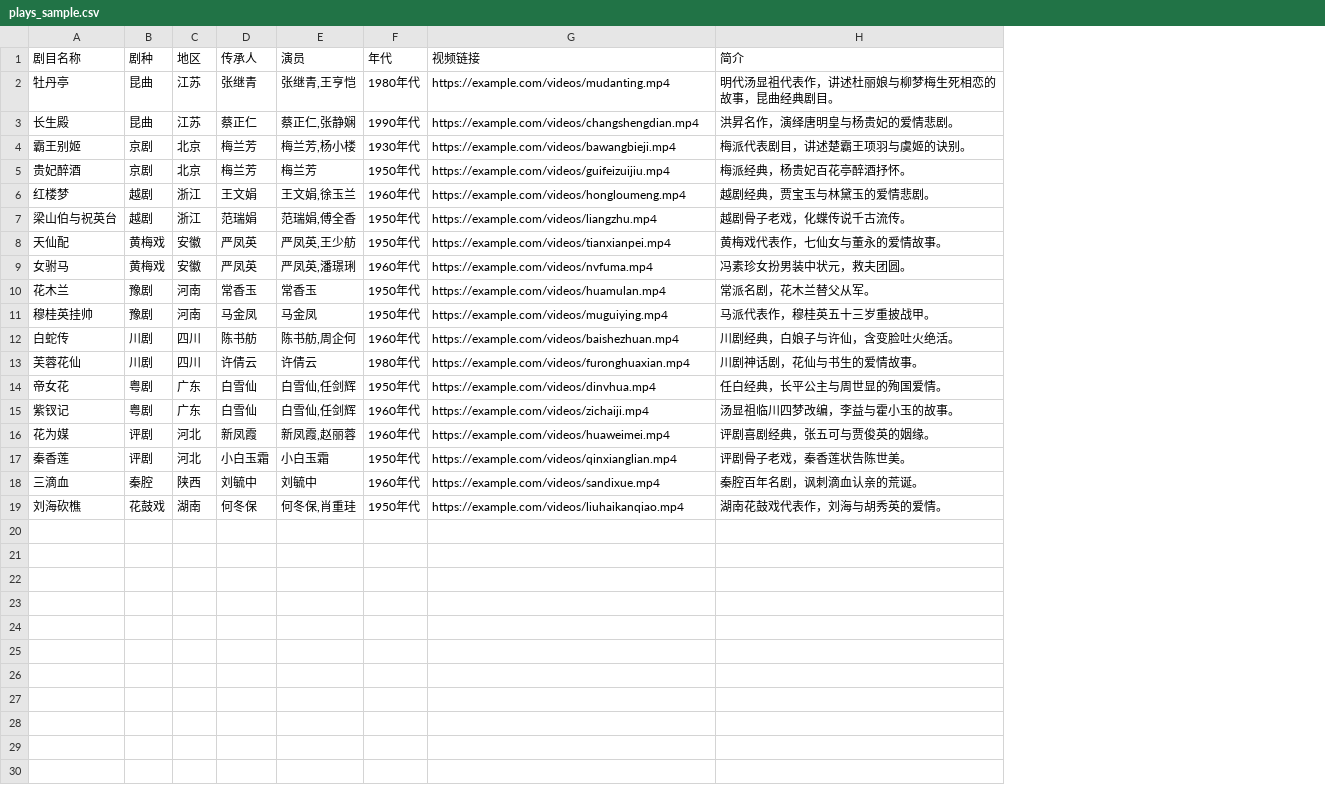
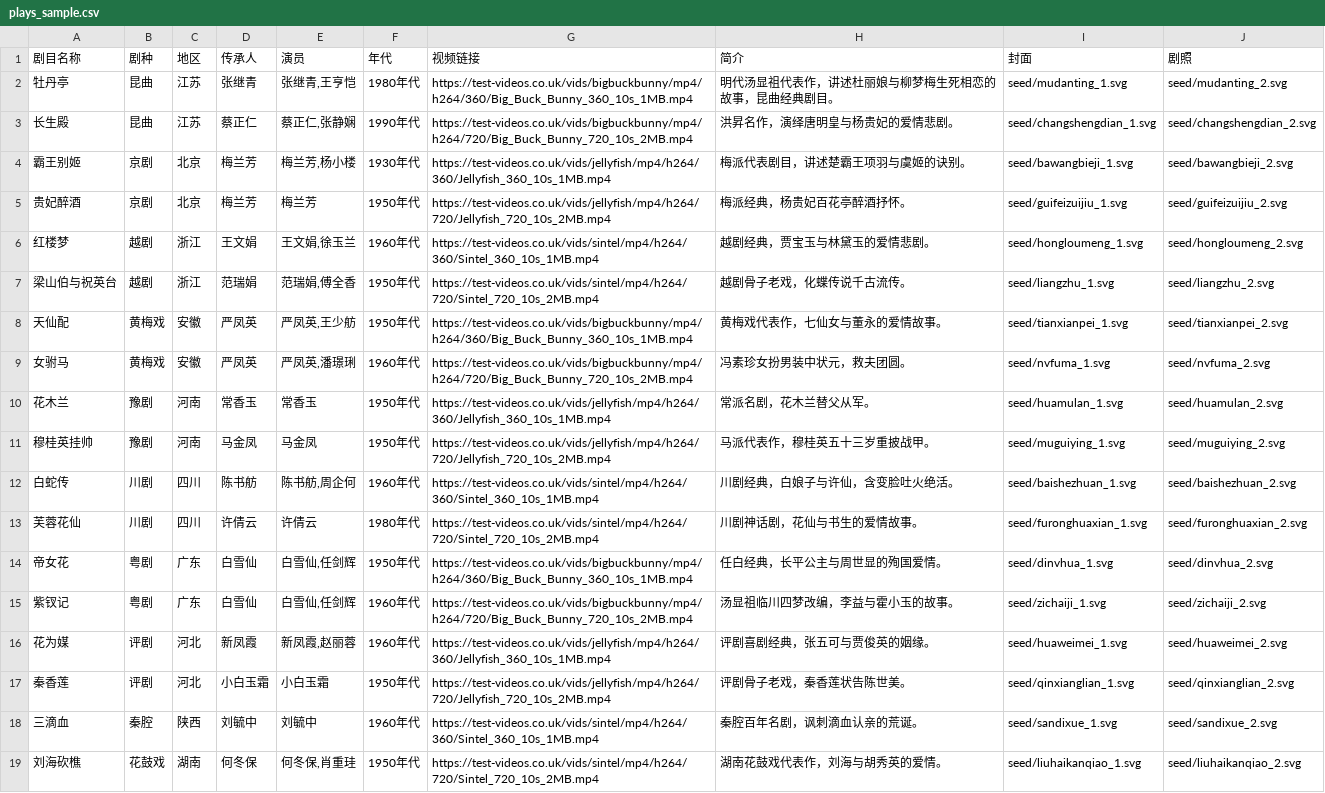
Before and after one commit to ljzljz520-eng/ljz-907-2, a CSV file: opera-library/sample_data/plays_sample.csv, drawn as a sheet; the diff names each change by its address in the sheet, - before the commit and + after, or states it on an @@ line.

```diff
--- a/opera-library/sample_data/plays_sample.csv
+++ b/opera-library/sample_data/plays_sample.csv
+column I (封面), rows 2-19: seed/mudanting_1.svg | seed/changshengdian_1.svg | seed/bawangbieji_1.svg | seed/guifeizuijiu_1.svg | seed/hongloumeng_1.svg | seed/liangzhu_1.svg | seed/tianxianpei_1.svg | seed/nvfuma_1.svg | seed/huamulan_1.svg | seed/muguiying_1.svg | seed/baishezhuan_1.svg | seed/furonghuaxian_1.svg | seed/dinvhua_1.svg | seed/zichaiji_1.svg | seed/huaweimei_1.svg | seed/qinxianglian_1.svg | seed/sandixue_1.svg | seed/liuhaikanqiao_1.svg
+column J (剧照), rows 2-19: seed/mudanting_2.svg | seed/changshengdian_2.svg | seed/bawangbieji_2.svg | seed/guifeizuijiu_2.svg | seed/hongloumeng_2.svg | seed/liangzhu_2.svg | seed/tianxianpei_2.svg | seed/nvfuma_2.svg | seed/huamulan_2.svg | seed/muguiying_2.svg | seed/baishezhuan_2.svg | seed/furonghuaxian_2.svg | seed/dinvhua_2.svg | seed/zichaiji_2.svg | seed/huaweimei_2.svg | seed/qinxianglian_2.svg | seed/sandixue_2.svg | seed/liuhaikanqiao_2.svg
-G2 (视频链接): https://example.com/videos/mudanting.mp4
+G2 (视频链接): https://test-videos.co.uk/vids/bigbuckbunny/mp4/h264/360/Big_Buck_Bunny_360_10s_1MB.mp4
-G3 (视频链接): https://example.com/videos/changshengdian.mp4
+G3 (视频链接): https://test-videos.co.uk/vids/bigbuckbunny/mp4/h264/720/Big_Buck_Bunny_720_10s_2MB.mp4
-G4 (视频链接): https://example.com/videos/bawangbieji.mp4
+G4 (视频链接): https://test-videos.co.uk/vids/jellyfish/mp4/h264/360/Jellyfish_360_10s_1MB.mp4
-G5 (视频链接): https://example.com/videos/guifeizuijiu.mp4
+G5 (视频链接): https://test-videos.co.uk/vids/jellyfish/mp4/h264/720/Jellyfish_720_10s_2MB.mp4
-G6 (视频链接): https://example.com/videos/hongloumeng.mp4
+G6 (视频链接): https://test-videos.co.uk/vids/sintel/mp4/h264/360/Sintel_360_10s_1MB.mp4
-G7 (视频链接): https://example.com/videos/liangzhu.mp4
+G7 (视频链接): https://test-videos.co.uk/vids/sintel/mp4/h264/720/Sintel_720_10s_2MB.mp4
-G8 (视频链接): https://example.com/videos/tianxianpei.mp4
+G8 (视频链接): https://test-videos.co.uk/vids/bigbuckbunny/mp4/h264/360/Big_Buck_Bunny_360_10s_1MB.mp4
-G9 (视频链接): https://example.com/videos/nvfuma.mp4
+G9 (视频链接): https://test-videos.co.uk/vids/bigbuckbunny/mp4/h264/720/Big_Buck_Bunny_720_10s_2MB.mp4
-G10 (视频链接): https://example.com/videos/huamulan.mp4
+G10 (视频链接): https://test-videos.co.uk/vids/jellyfish/mp4/h264/360/Jellyfish_360_10s_1MB.mp4
-G11 (视频链接): https://example.com/videos/muguiying.mp4
+G11 (视频链接): https://test-videos.co.uk/vids/jellyfish/mp4/h264/720/Jellyfish_720_10s_2MB.mp4
-G12 (视频链接): https://example.com/videos/baishezhuan.mp4
+G12 (视频链接): https://test-videos.co.uk/vids/sintel/mp4/h264/360/Sintel_360_10s_1MB.mp4
-G13 (视频链接): https://example.com/videos/furonghuaxian.mp4
+G13 (视频链接): https://test-videos.co.uk/vids/sintel/mp4/h264/720/Sintel_720_10s_2MB.mp4
-G14 (视频链接): https://example.com/videos/dinvhua.mp4
+G14 (视频链接): https://test-videos.co.uk/vids/bigbuckbunny/mp4/h264/360/Big_Buck_Bunny_360_10s_1MB.mp4
-G15 (视频链接): https://example.com/videos/zichaiji.mp4
+G15 (视频链接): https://test-videos.co.uk/vids/bigbuckbunny/mp4/h264/720/Big_Buck_Bunny_720_10s_2MB.mp4
-G16 (视频链接): https://example.com/videos/huaweimei.mp4
+G16 (视频链接): https://test-videos.co.uk/vids/jellyfish/mp4/h264/360/Jellyfish_360_10s_1MB.mp4
-G17 (视频链接): https://example.com/videos/qinxianglian.mp4
+G17 (视频链接): https://test-videos.co.uk/vids/jellyfish/mp4/h264/720/Jellyfish_720_10s_2MB.mp4
-G18 (视频链接): https://example.com/videos/sandixue.mp4
+G18 (视频链接): https://test-videos.co.uk/vids/sintel/mp4/h264/360/Sintel_360_10s_1MB.mp4
-G19 (视频链接): https://example.com/videos/liuhaikanqiao.mp4
+G19 (视频链接): https://test-videos.co.uk/vids/sintel/mp4/h264/720/Sintel_720_10s_2MB.mp4
```
Also changed, not shown: 5 other files.
